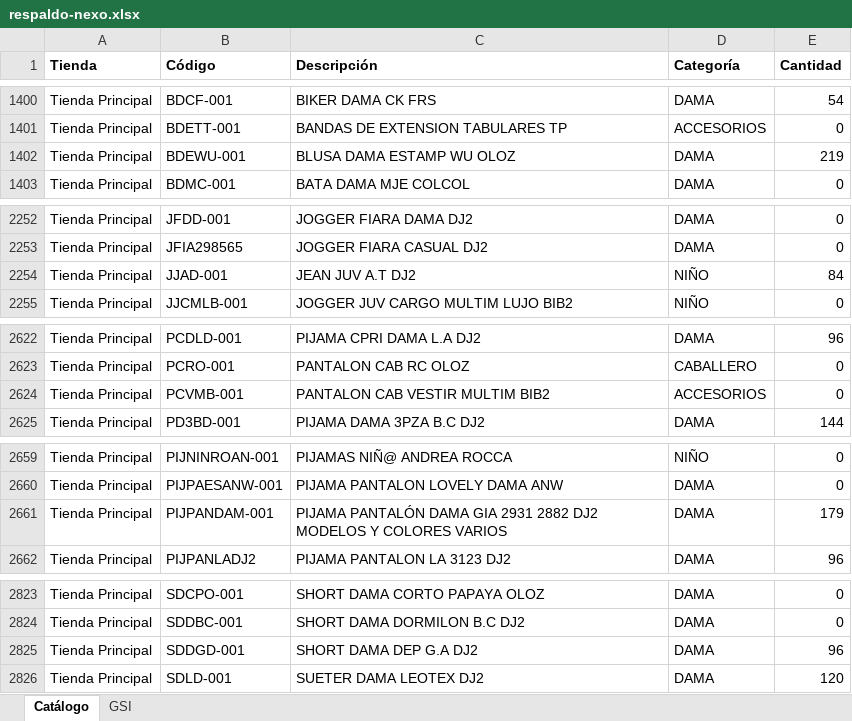
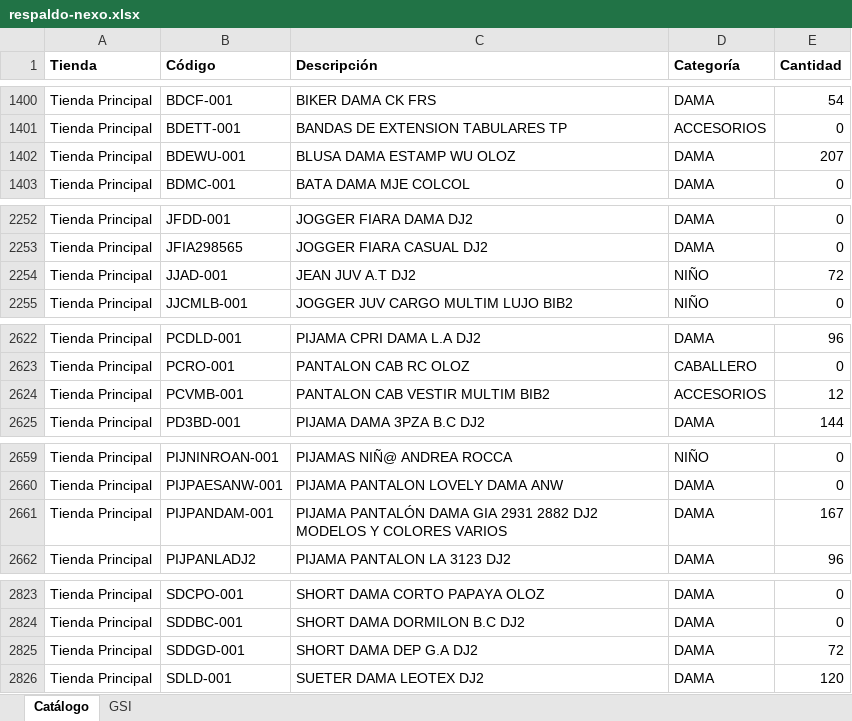
Before and after one commit to Anyer32/nexo-respaldo, an Excel workbook: respaldo-nexo.xlsx, sheet Catálogo, drawn as a sheet; only a part is shown, gaps mark what is left out; values as stored, in another font and other column widths than the file's, no borders; the diff covers the shown part only; the diff names each change by its address in the sheet, - before the commit and + after, or states it on an @@ line.

```diff
--- a/respaldo-nexo.xlsx (sheet Catálogo)
+++ b/respaldo-nexo.xlsx (sheet Catálogo)
-E1402 (Cantidad): 219
+E1402 (Cantidad): 207
-E2254 (Cantidad): 84
+E2254 (Cantidad): 72
-E2624 (Cantidad): 0
+E2624 (Cantidad): 12
-E2661 (Cantidad): 179
+E2661 (Cantidad): 167
-E2825 (Cantidad): 96
+E2825 (Cantidad): 72
```
Also changed, not shown: 13 edited cells elsewhere in this sheet, sheet GSI.
